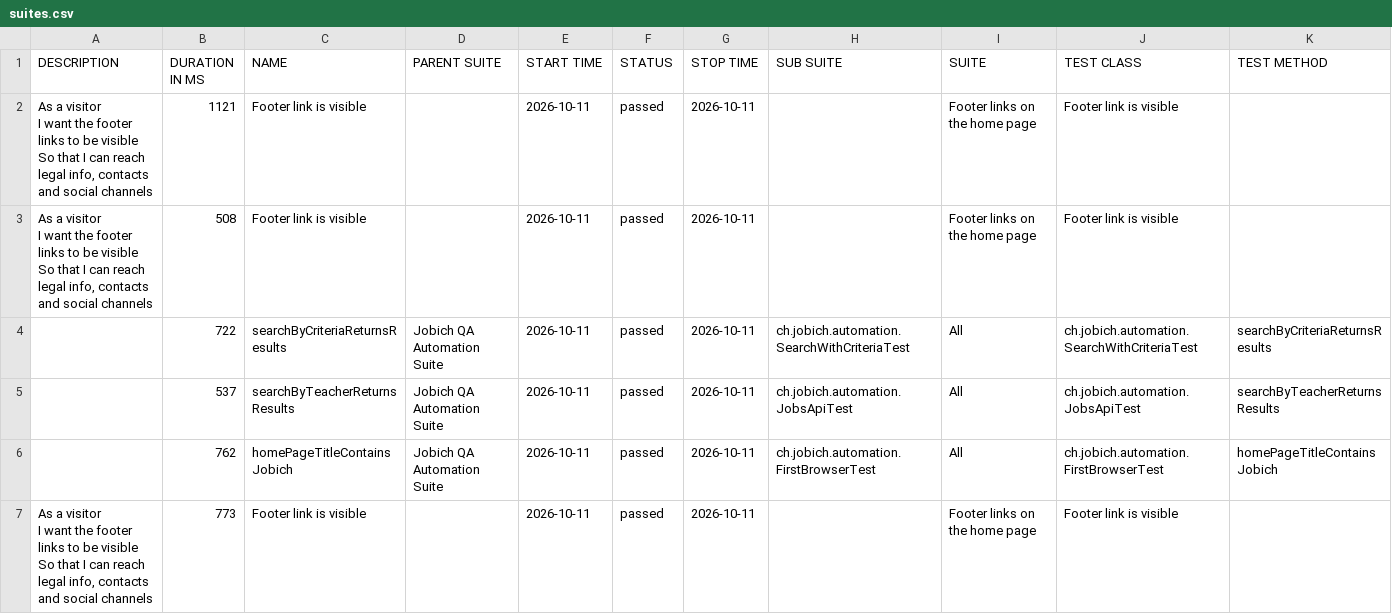
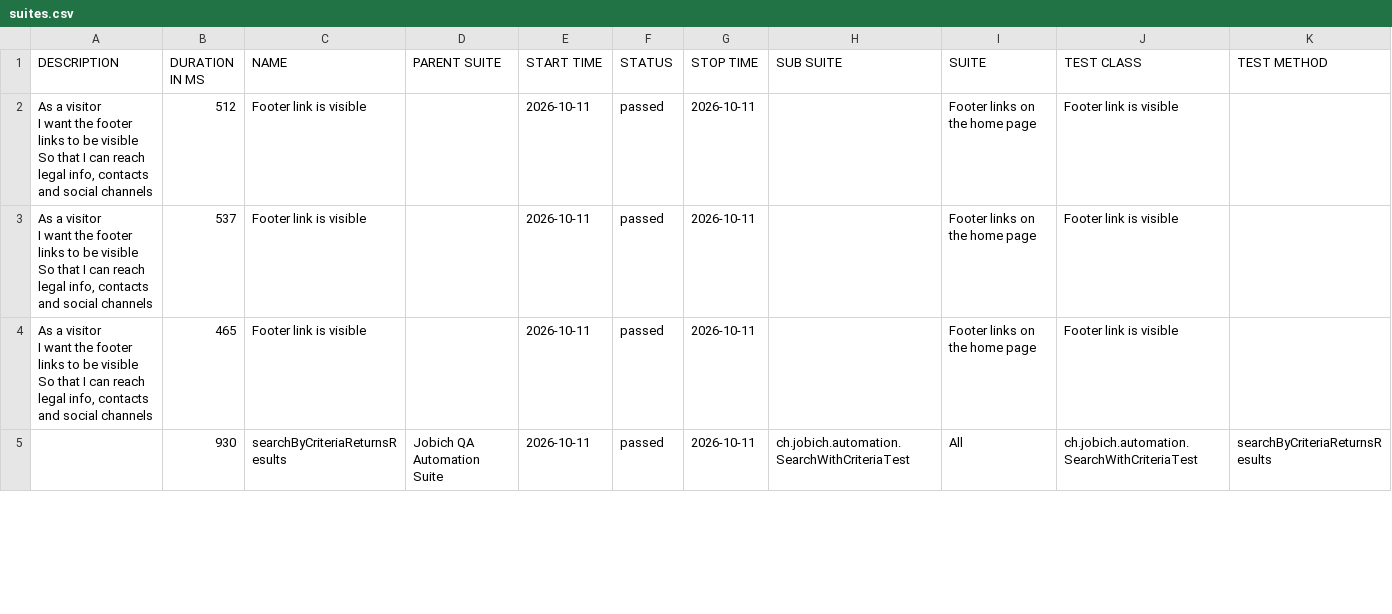
Before and after one commit to aazinchenko/jobich-automation, a CSV file: data/suites.csv, drawn as a sheet; only a part is shown; the diff covers the shown part only.

```diff
--- a/data/suites.csv
+++ b/data/suites.csv
@@ -1,13 +1,11 @@
 "DESCRIPTION","DURATION IN MS","NAME","PARENT SUITE","START TIME","STATUS","STOP TIME","SUB SUITE","SUITE","TEST CLASS","TEST METHOD"
-"  As a visitor
-  I want the footer links to be visible
-  So that I can reach legal info, contacts and social channels","1121","Footer link is visible","","2026-10-11","passed","2026-10-11","","Footer links on the home page","Footer link is visible",""
-"  As a visitor
-  I want the footer links to be visible
-  So that I can reach legal info, contacts and social channels","508","Footer link is visible","","2026-10-11","passed","2026-10-11","","Footer links on the home page","Footer link is visible",""
-"","722","searchByCriteriaReturnsResults","Jobich QA Automation Suite","2026-10-11","passed","2026-10-11","ch.jobich.automation.SearchWithCriteriaTest","All","ch.jobich.automation.SearchWithCriteriaTest","searchByCriteriaReturnsResults"
-"","537","searchByTeacherReturnsResults","Jobich QA Automation Suite","2026-10-11","passed","2026-10-11","ch.jobich.automation.JobsApiTest","All","ch.jobich.automation.JobsApiTest","searchByTeacherReturnsResults"
-"","762","homePageTitleContainsJobich","Jobich QA Automation Suite","2026-10-11","passed","2026-10-11","ch.jobich.automation.FirstBrowserTest","All","ch.jobich.automation.FirstBrowserTest","homePageTitleContainsJobich"
-"  As a visitor
-  I want the footer links to be visible
-  So that I can reach legal info, contacts and social channels","773","Footer link is visible","","2026-10-11","passed","2026-10-11","","Footer links on the home page","Footer link is visible",""
+"  As a visitor
+  I want the footer links to be visible
+  So that I can reach legal info, contacts and social channels","512","Footer link is visible","","2026-10-11","passed","2026-10-11","","Footer links on the home page","Footer link is visible",""
+"  As a visitor
+  I want the footer links to be visible
+  So that I can reach legal info, contacts and social channels","537","Footer link is visible","","2026-10-11","passed","2026-10-11","","Footer links on the home page","Footer link is visible",""
+"  As a visitor
+  I want the footer links to be visible
+  So that I can reach legal info, contacts and social channels","465","Footer link is visible","","2026-10-11","passed","2026-10-11","","Footer links on the home page","Footer link is visible",""
+"","930","searchByCriteriaReturnsResults","Jobich QA Automation Suite","2026-10-11","passed","2026-10-11","ch.jobich.automation.SearchWithCriteriaTest","All","ch.jobich.automation.SearchWithCriteriaTest","searchByCriteriaReturnsResults"
```
Also changed, not shown: 2 added rows and 9 edited cells elsewhere in this file, 38 other files.
